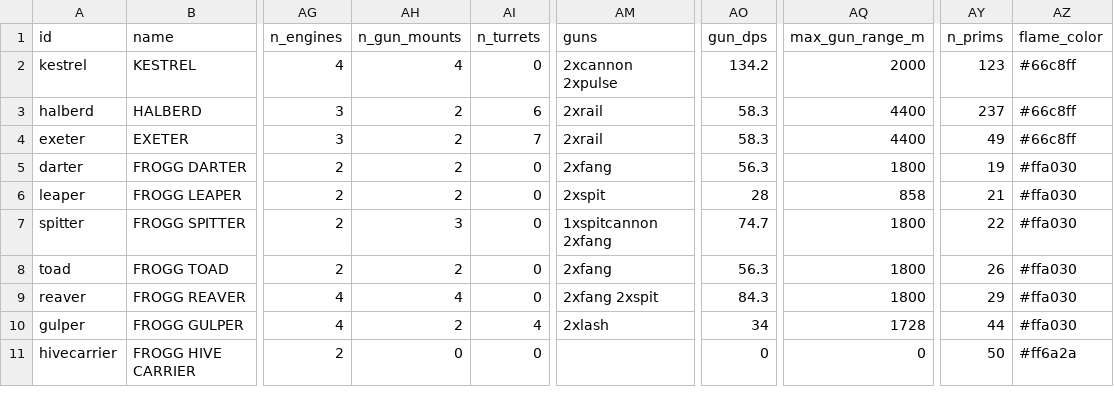
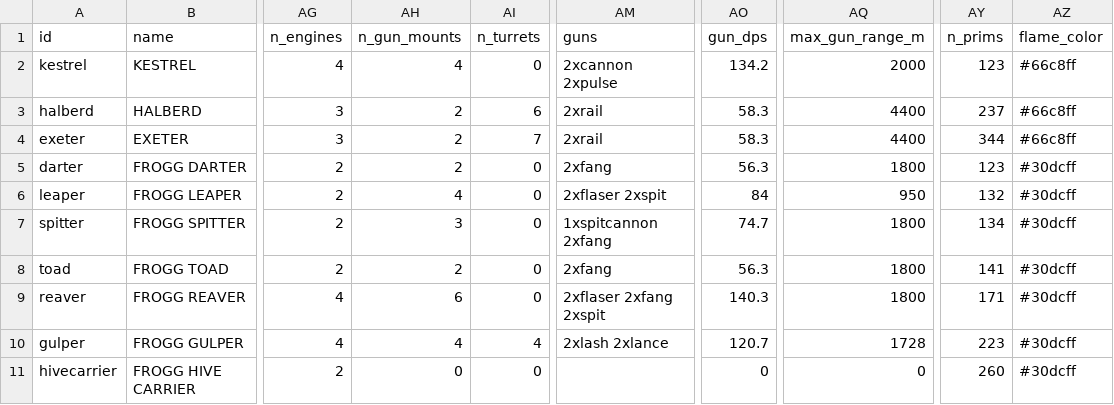
Before and after one commit to kachumbali/game-space, a CSV file: docs/data/ships.csv, drawn as a sheet; only a part is shown, gaps mark what is left out; the diff names each change by its address in the sheet, - before the commit and + after, or states it on an @@ line.

```diff
--- a/docs/data/ships.csv
+++ b/docs/data/ships.csv
-AY4 (n_prims): 49
+AY4 (n_prims): 344
-AY5 (n_prims): 19
+AY5 (n_prims): 123
-AZ5:AZ10 (flame_color): #ffa030
+AZ5:AZ10 (flame_color): #30dcff
-AH6 (n_gun_mounts): 2
+AH6 (n_gun_mounts): 4
-AM6 (guns): 2xspit
+AM6 (guns): 2xflaser 2xspit
-AO6 (gun_dps): 28
+AO6 (gun_dps): 84
-AQ6 (max_gun_range_m): 858
+AQ6 (max_gun_range_m): 950
-AY6 (n_prims): 21
+AY6 (n_prims): 132
-AY7 (n_prims): 22
+AY7 (n_prims): 134
-AY8 (n_prims): 26
+AY8 (n_prims): 141
-AH9 (n_gun_mounts): 4
+AH9 (n_gun_mounts): 6
-AM9 (guns): 2xfang 2xspit
+AM9 (guns): 2xflaser 2xfang 2xspit
-AO9 (gun_dps): 84.3
+AO9 (gun_dps): 140.3
-AY9 (n_prims): 29
+AY9 (n_prims): 171
-AH10 (n_gun_mounts): 2
+AH10 (n_gun_mounts): 4
-AM10 (guns): 2xlash
+AM10 (guns): 2xlash 2xlance
-AO10 (gun_dps): 34
+AO10 (gun_dps): 120.7
-AY10 (n_prims): 44
+AY10 (n_prims): 223
-AY11 (n_prims): 50
+AY11 (n_prims): 260
-AZ11 (flame_color): #ff6a2a
+AZ11 (flame_color): #30dcff
```
Also changed, not shown: docs/data/weapons.csv, 8 other files.
